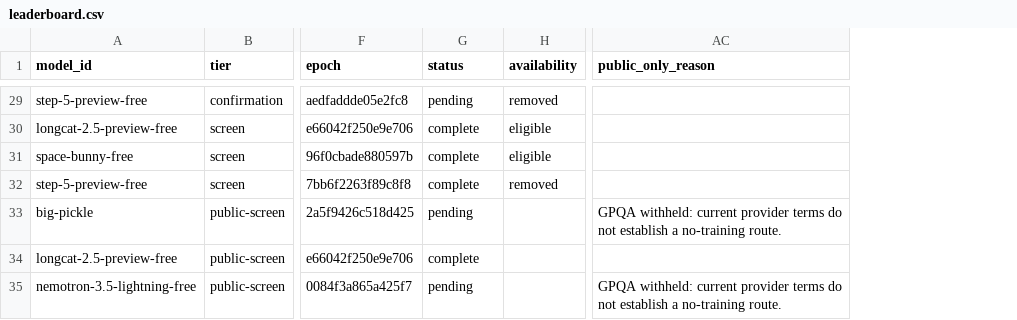
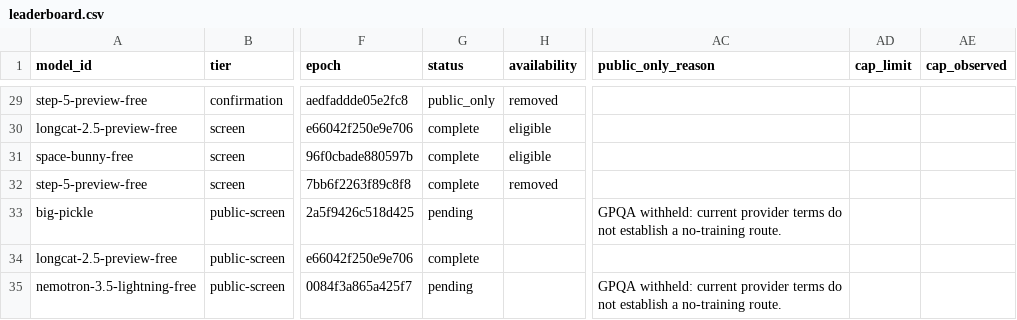
Before and after one commit to 1duo/opencode-free-leaderboard, a CSV file: site/leaderboard.csv, drawn as a sheet; only a part is shown, gaps mark what is left out; the diff covers the shown part only; the diff names each change by its address in the sheet, - before the commit and + after, or states it on an @@ line.

```diff
--- a/site/leaderboard.csv
+++ b/site/leaderboard.csv
+column AD (cap_limit), empty
+column AE (cap_observed), empty
-G29 (status): pending
+G29 (status): public_only
```
Also changed, not shown: 21 edited cells elsewhere in this file, 16 other files.
